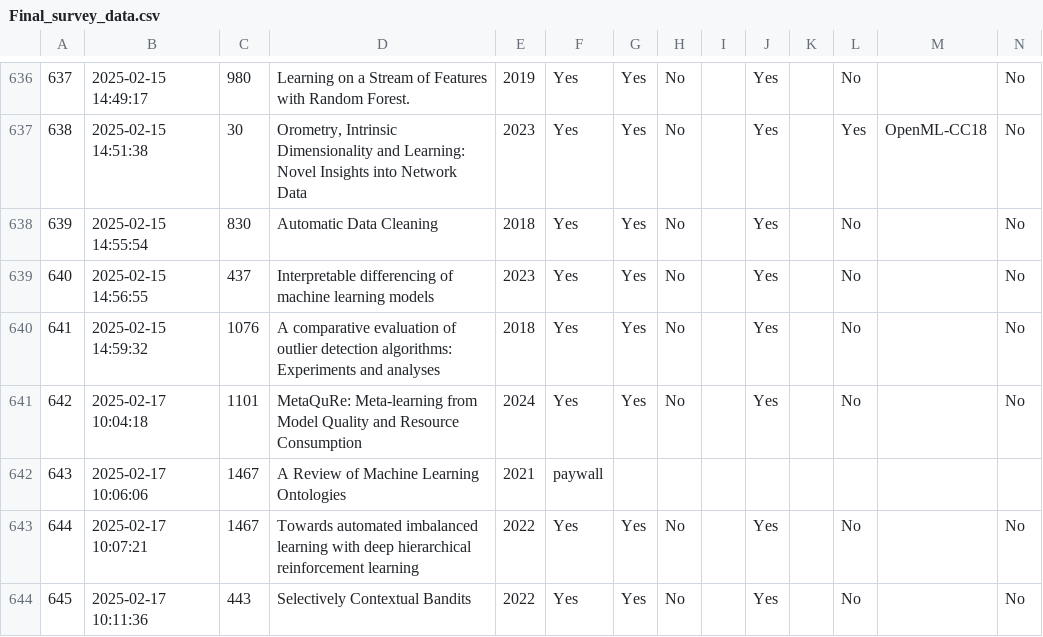
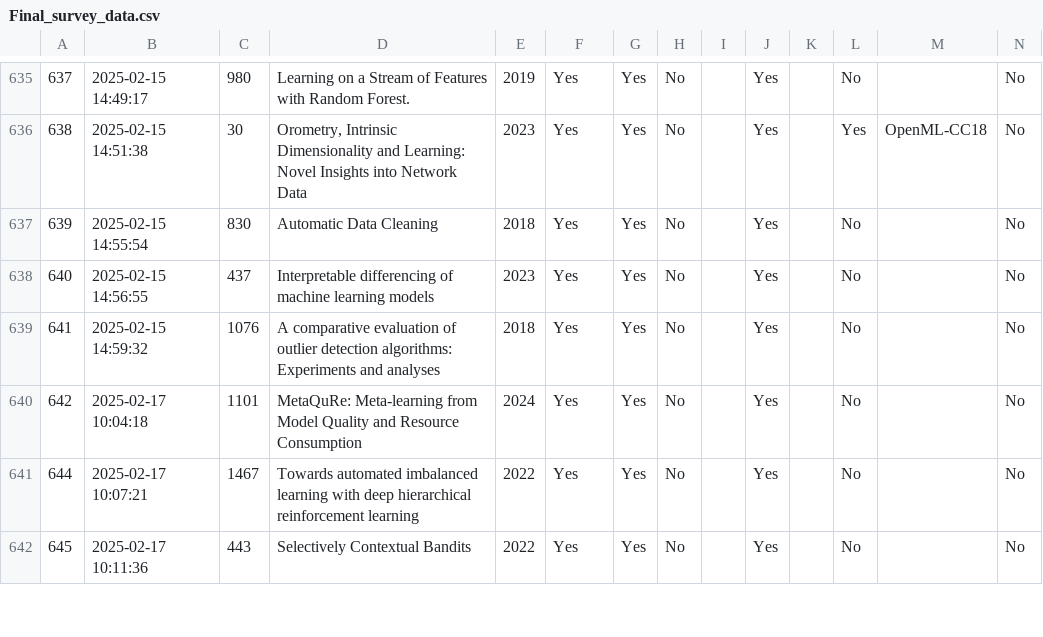
Before and after one commit to openml/OpenML-Paper-Impact-Analysis, a CSV file: data/Final_survey_data.csv, drawn as a sheet; only a part is shown, gaps mark what is left out; rows hold the shown columns only; the diff covers the shown part only; the diff names each change by its address in the sheet, - before the commit and + after, or states it on an @@ line.

Commit message:
corrections in data entry

```diff
--- a/data/Final_survey_data.csv
+++ b/data/Final_survey_data.csv
-row 642: 643 | 2025-02-17 10:06:06 | 1467 | A Review of Machine Learning Ontologies | 2021 | paywall
```
Also changed, not shown: 4 removed rows elsewhere in this file.
